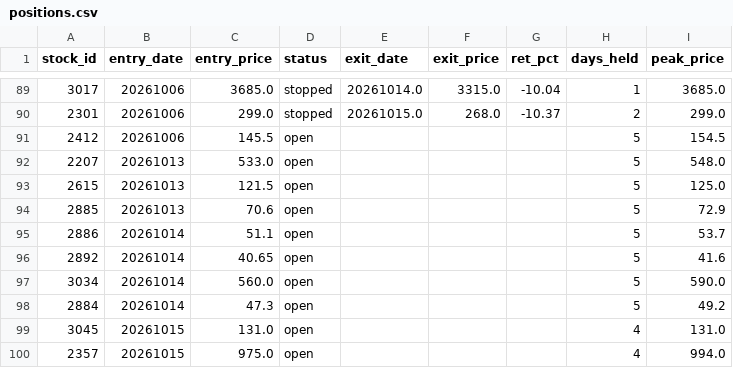
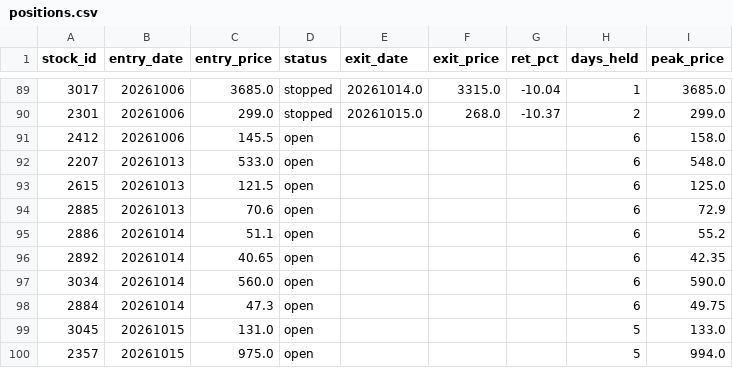
Before and after one commit to smile2201/quant_tw, a CSV file: results/positions.csv, drawn as a sheet; only a part is shown, gaps mark what is left out; the diff covers the shown part only.

```diff
--- a/results/positions.csv
+++ b/results/positions.csv
@@ -90,11 +90,11 @@
 2301,20261006,299.0,stopped,20261015.0,268.0,-10.37,2,299.0
-2412,20261006,145.5,open,,,,5,154.5
-2207,20261013,533.0,open,,,,5,548.0
-2615,20261013,121.5,open,,,,5,125.0
-2885,20261013,70.6,open,,,,5,72.9
-2886,20261014,51.1,open,,,,5,53.7
-2892,20261014,40.65,open,,,,5,41.6
-3034,20261014,560.0,open,,,,5,590.0
-2884,20261014,47.3,open,,,,5,49.2
-3045,20261015,131.0,open,,,,4,131.0
-2357,20261015,975.0,open,,,,4,994.0
+2412,20261006,145.5,open,,,,6,158.0
+2207,20261013,533.0,open,,,,6,548.0
+2615,20261013,121.5,open,,,,6,125.0
+2885,20261013,70.6,open,,,,6,72.9
+2886,20261014,51.1,open,,,,6,55.2
+2892,20261014,40.65,open,,,,6,42.35
+3034,20261014,560.0,open,,,,6,590.0
+2884,20261014,47.3,open,,,,6,49.75
+3045,20261015,131.0,open,,,,5,133.0
+2357,20261015,975.0,open,,,,5,994.0
```
Also changed, not shown: 23 edited cells elsewhere in this file, 2 other files.
